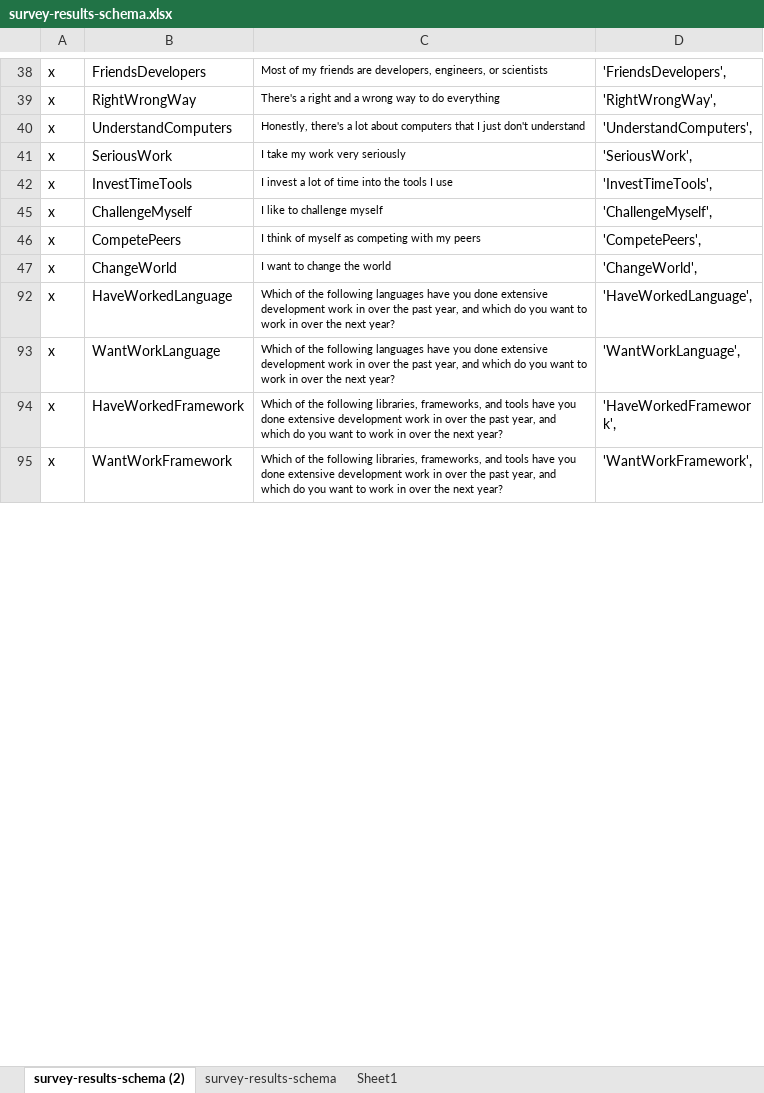
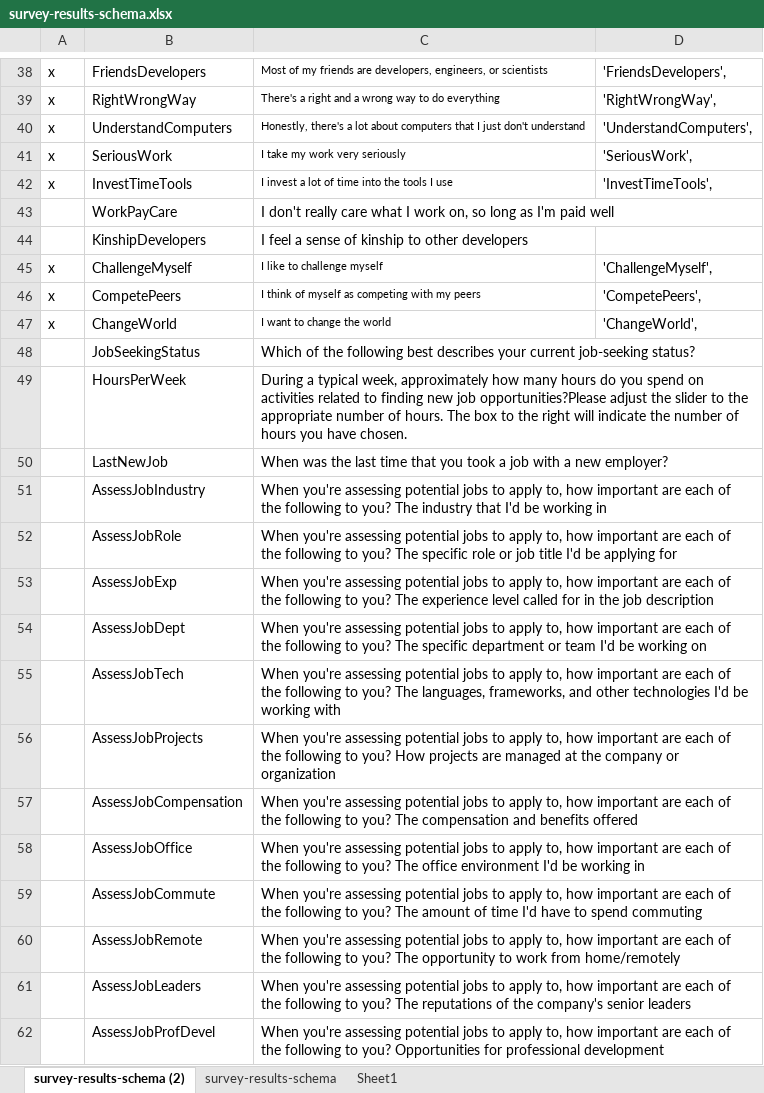
Before and after one commit to Oliver-Balb/DS3BP, an Excel workbook: survey-results-schema.xlsx, sheet survey-results-schema (2), drawn as a sheet; only a part is shown, gaps mark what is left out; the shorter side is filled out with more unchanged rows; values as stored, in another font and other column widths than the file's, no borders; the diff covers the shown part only; the diff names each change by its address in the sheet, - before the commit and + after, or states it on an @@ line.

```diff
--- a/survey-results-schema.xlsx (sheet survey-results-schema (2))
+++ b/survey-results-schema.xlsx (sheet survey-results-schema (2))
@@ row 43 unhidden:  | WorkPayCare | I don't really care what I work on, so long as I'm paid well @@
@@ row 44 unhidden:  | KinshipDevelopers | I feel a sense of kinship to other developers @@
@@ row 48 unhidden:  | JobSeekingStatus | Which of the following best describes your current job-seeking status? @@
@@ row 49 unhidden:  | HoursPerWeek | During a typical week, approximately how many hours do you spend on activities related to finding new job opportunities?Please adjust the slider to the appropriate number of hours. The box to the right will indicate the number of hours you have chosen. @@
@@ row 50 unhidden:  | LastNewJob | When was the last time that you took a job with a new employer? @@
@@ row 51 unhidden:  | AssessJobIndustry | When you're assessing potential jobs to apply to, how important are each of the following to you? The industry that I'd be working in @@
@@ row 52 unhidden:  | AssessJobRole | When you're assessing potential jobs to apply to, how important are each of the following to you? The specific role or job title I'd be applying for @@
@@ row 53 unhidden:  | AssessJobExp | When you're assessing potential jobs to apply to, how important are each of the following to you? The experience level called for in the job description @@
@@ row 54 unhidden:  | AssessJobDept | When you're assessing potential jobs to apply to, how important are each of the following to you? The specific department or team I'd be working on @@
@@ row 55 unhidden:  | AssessJobTech | When you're assessing potential jobs to apply to, how important are each of the following to you? The languages, frameworks, and other technologies I'd be working with @@
@@ row 56 unhidden:  | AssessJobProjects | When you're assessing potential jobs to apply to, how important are each of the following to you? How projects are managed at the company or organization @@
@@ row 57 unhidden:  | AssessJobCompensation | When you're assessing potential jobs to apply to, how important are each of the following to you? The compensation and benefits offered @@
@@ row 58 unhidden:  | AssessJobOffice | When you're assessing potential jobs to apply to, how important are each of the following to you? The office environment I'd be working in @@
@@ row 59 unhidden:  | AssessJobCommute | When you're assessing potential jobs to apply to, how important are each of the following to you? The amount of time I'd have to spend commuting @@
@@ row 60 unhidden:  | AssessJobRemote | When you're assessing potential jobs to apply to, how important are each of the following to you? The opportunity to work from home/remotely @@
@@ row 61 unhidden:  | AssessJobLeaders | When you're assessing potential jobs to apply to, how important are each of the following to you? The reputations of the company's senior leaders @@
@@ row 62 unhidden:  | AssessJobProfDevel | When you're assessing potential jobs to apply to, how important are each of the following to you? Opportunities for professional development @@
```
Also changed, not shown: 116 hidden or unhidden rows elsewhere in this sheet, 1 other file.
